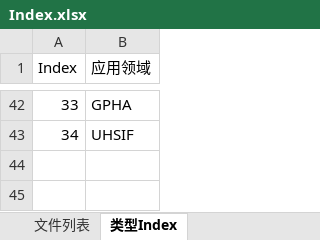
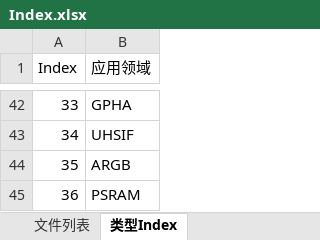
Before and after one commit to openwch/ch32_application_notes, an Excel workbook: Index.xlsx, sheet 类型Index, drawn as a sheet; only a part is shown, gaps mark what is left out; values as stored, in another font and other column widths than the file's, no borders; table styles not drawn; the diff names each change by its address in the sheet, - before the commit and + after, or states it on an @@ line.

```diff
--- a/Index.xlsx (sheet 类型Index)
+++ b/Index.xlsx (sheet 类型Index)
+row 44: 35 | ARGB
+row 45: 36 | PSRAM
```
Also changed, not shown: sheet 文件列表, 30 other files.
